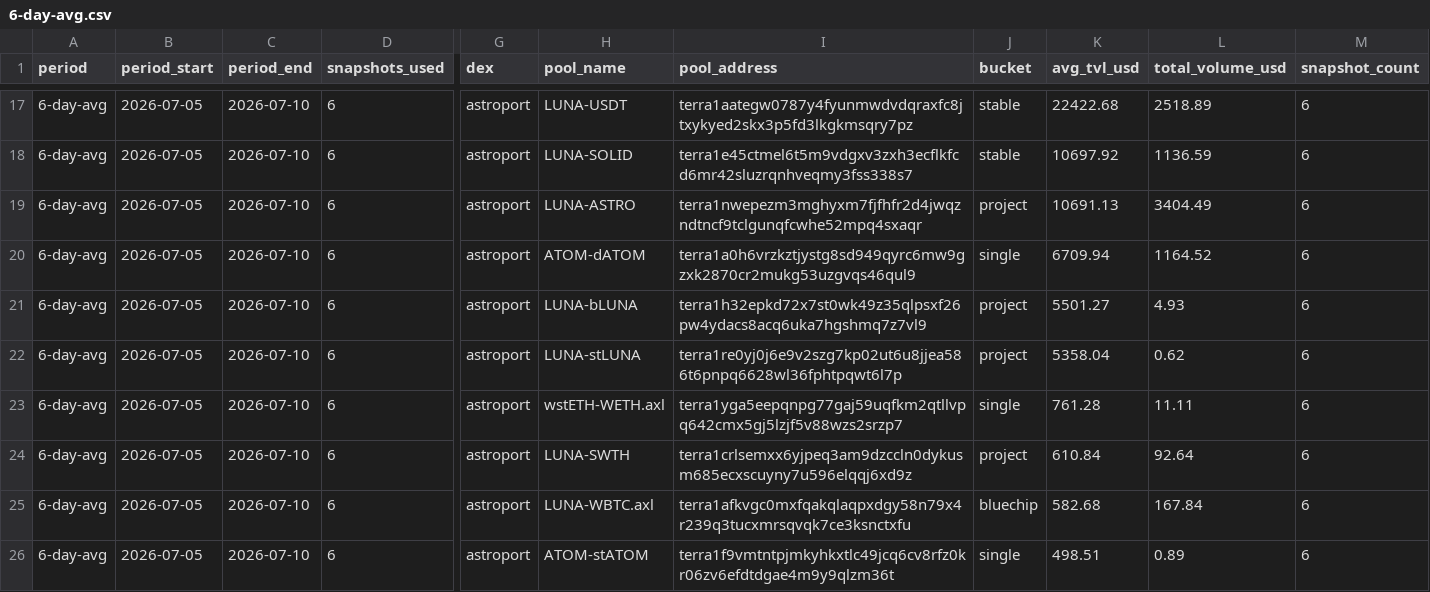
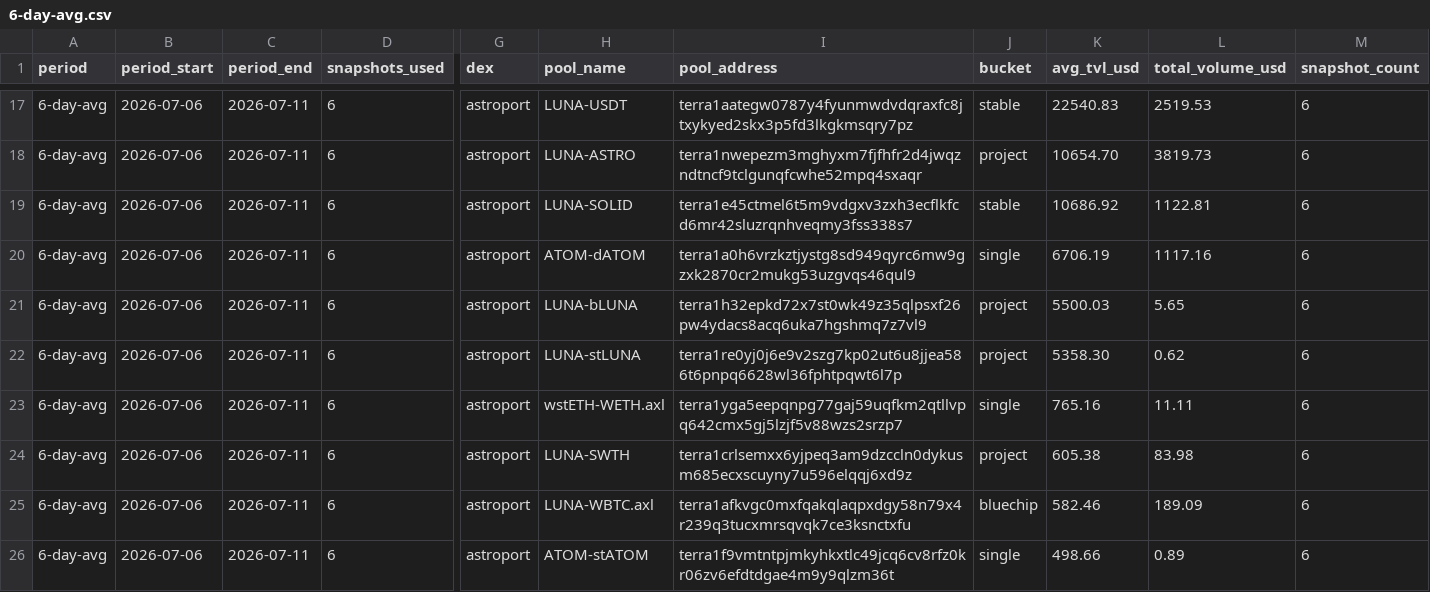
Before and after one commit to defipatriot/astroport-pool-data_2026, a CSV file: 6-day-avg.csv, drawn as a sheet; only a part is shown, gaps mark what is left out; the diff covers the shown part only; the diff names each change by its address in the sheet, - before the commit and + after, or states it on an @@ line.

Commit message:
📊 Astroport 6-day rolling avg

```diff
--- a/6-day-avg.csv
+++ b/6-day-avg.csv
-B17:B26 (period_start): 2026-07-05
+B17:B26 (period_start): 2026-07-06
-C17:C26 (period_end): 2026-07-10
+C17:C26 (period_end): 2026-07-11
-K17 (avg_tvl_usd): 22422.68
+K17 (avg_tvl_usd): 22540.83
-L17 (total_volume_usd): 2518.89
+L17 (total_volume_usd): 2519.53
-H18 (pool_name): LUNA-SOLID
+H18 (pool_name): LUNA-ASTRO
-I18 (pool_address): terra1e45ctmel6t5m9vdgxv3zxh3ecflkfcd6mr42sluzrqnhveqmy3fss338s7
+I18 (pool_address): terra1nwepezm3mghyxm7fjfhfr2d4jwqzndtncf9tclgunqfcwhe52mpq4sxaqr
-J18 (bucket): stable
+J18 (bucket): project
-K18 (avg_tvl_usd): 10697.92
+K18 (avg_tvl_usd): 10654.70
-L18 (total_volume_usd): 1136.59
+L18 (total_volume_usd): 3819.73
-H19 (pool_name): LUNA-ASTRO
+H19 (pool_name): LUNA-SOLID
-I19 (pool_address): terra1nwepezm3mghyxm7fjfhfr2d4jwqzndtncf9tclgunqfcwhe52mpq4sxaqr
+I19 (pool_address): terra1e45ctmel6t5m9vdgxv3zxh3ecflkfcd6mr42sluzrqnhveqmy3fss338s7
-J19 (bucket): project
+J19 (bucket): stable
-K19 (avg_tvl_usd): 10691.13
+K19 (avg_tvl_usd): 10686.92
-L19 (total_volume_usd): 3404.49
+L19 (total_volume_usd): 1122.81
-K20 (avg_tvl_usd): 6709.94
+K20 (avg_tvl_usd): 6706.19
-L20 (total_volume_usd): 1164.52
+L20 (total_volume_usd): 1117.16
-K21 (avg_tvl_usd): 5501.27
+K21 (avg_tvl_usd): 5500.03
-L21 (total_volume_usd): 4.93
+L21 (total_volume_usd): 5.65
-K22 (avg_tvl_usd): 5358.04
+K22 (avg_tvl_usd): 5358.30
-K23 (avg_tvl_usd): 761.28
+K23 (avg_tvl_usd): 765.16
-K24 (avg_tvl_usd): 610.84
+K24 (avg_tvl_usd): 605.38
-L24 (total_volume_usd): 92.64
+L24 (total_volume_usd): 83.98
-K25 (avg_tvl_usd): 582.68
+K25 (avg_tvl_usd): 582.46
-L25 (total_volume_usd): 167.84
+L25 (total_volume_usd): 189.09
-K26 (avg_tvl_usd): 498.51
+K26 (avg_tvl_usd): 498.66
```
Also changed, not shown: 87 edited cells elsewhere in this file.
